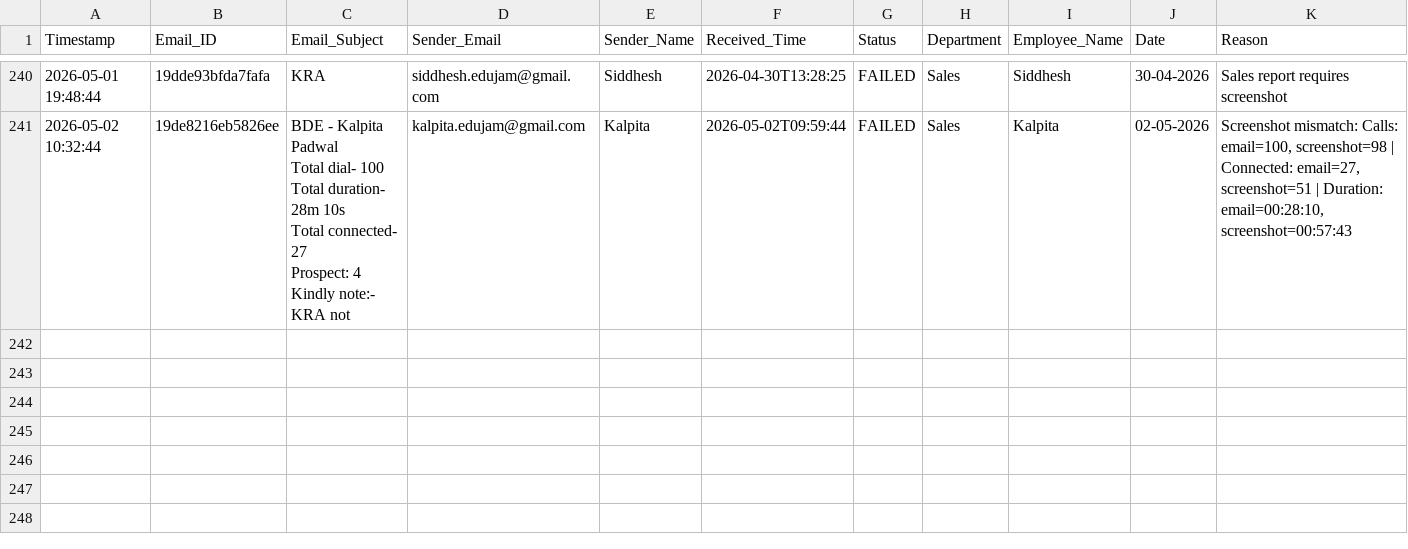
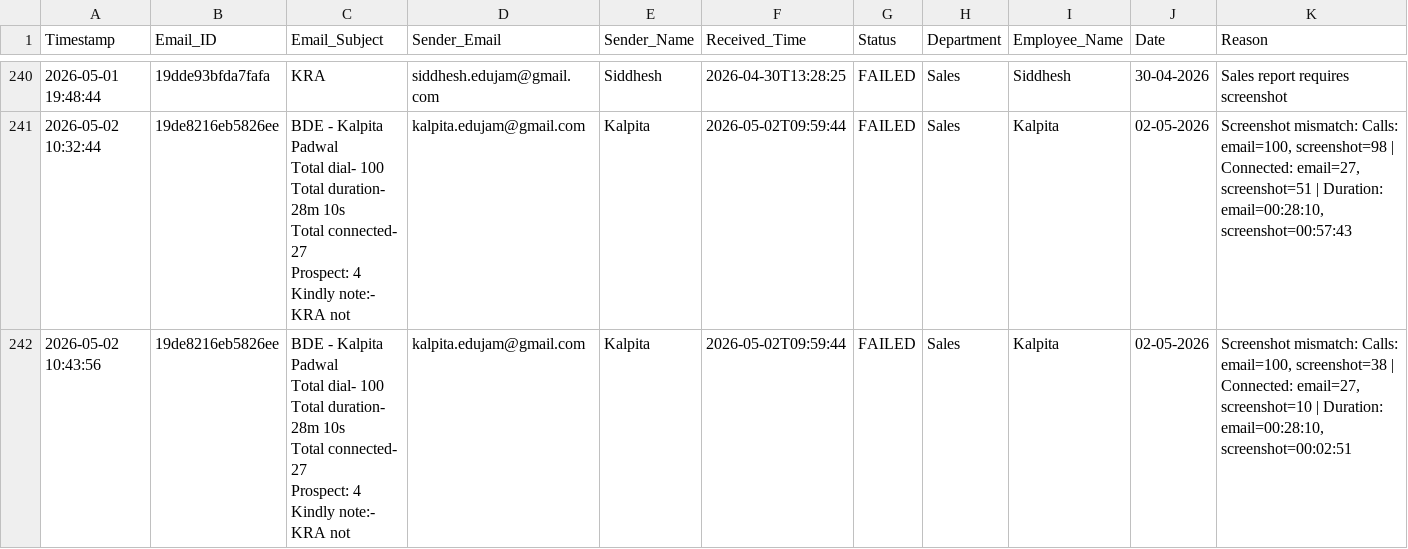
Before and after one commit to Hardik0241/Report_Automation, a CSV file: Working_Report_Editor/logs/processing_logs.csv, drawn as a sheet; only a part is shown, gaps mark what is left out; rows hold the shown columns only; ↵ is a line break in a cell; the diff names each change by its address in the sheet, - before the commit and + after, or states it on an @@ line.

```diff
--- a/Working_Report_Editor/logs/processing_logs.csv
+++ b/Working_Report_Editor/logs/processing_logs.csv
+row 242: 2026-05-02 10:43:56 | 19de8216eb5826ee | BDE - Kalpita Padwal ↵ Total dial- 100 ↵ Total duration- 28m 10s ↵ Total connected- 27 ↵ Prospect: 4 ↵ Kindly note:- KRA not | kalpita.edujam@gmail.com | Kalpita | 2026-05-02T09:59:44 | FAILED | Sales | Kalpita | 02-05-2026 | Screenshot mismatch: Calls: email=100, screenshot=38 | Connected: email=27, screenshot=10 | Duration: email=00:28:10, screenshot=00:02:51
```
